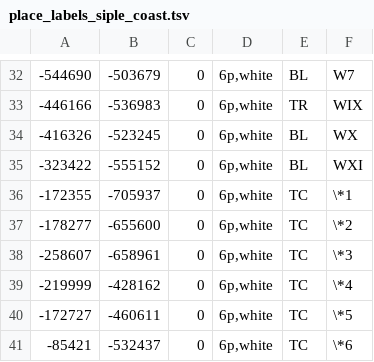
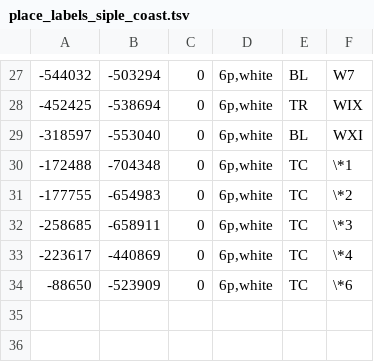
Before and after one commit to weiji14/agu2021, a TSV file: place_labels_siple_coast.tsv, drawn as a sheet; only a part is shown, gaps mark what is left out; the diff covers the shown part only.

```diff
--- a/place_labels_siple_coast.tsv
+++ b/place_labels_siple_coast.tsv
@@ -32,10 +27,8 @@
--544690	-503679	0	6p,white	BL	W7
--446166	-536983	0	6p,white	TR	WIX
--416326	-523245	0	6p,white	BL	WX
--323422	-555152	0	6p,white	BL	WXI
--172355	-705937	0	6p,white	TC	\*1
--178277	-655600	0	6p,white	TC	\*2
--258607	-658961	0	6p,white	TC	\*3
--219999	-428162	0	6p,white	TC	\*4
--172727	-460611	0	6p,white	TC	\*5
--85421	-532437	0	6p,white	TC	\*6
+-544032	-503294	0	6p,white	BL	W7
+-452425	-538694	0	6p,white	TR	WIX
+-318597	-553040	0	6p,white	BL	WXI
+-172488	-704348	0	6p,white	TC	\*1
+-177755	-654983	0	6p,white	TC	\*2
+-258685	-658911	0	6p,white	TC	\*3
+-223617	-440869	0	6p,white	TC	\*4
+-88650	-523909	0	6p,white	TC	\*6
```
Also changed, not shown: 1 added row, 6 removed rows and 26 edited cells elsewhere in this file, 7 other files.
